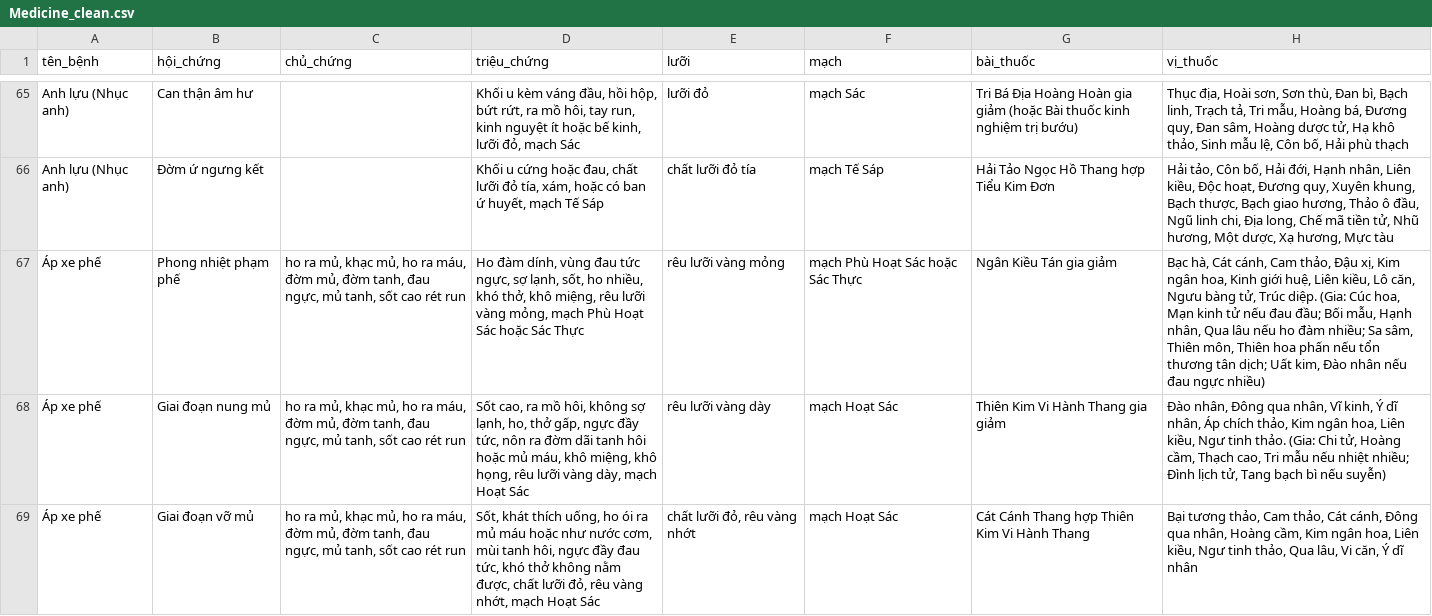
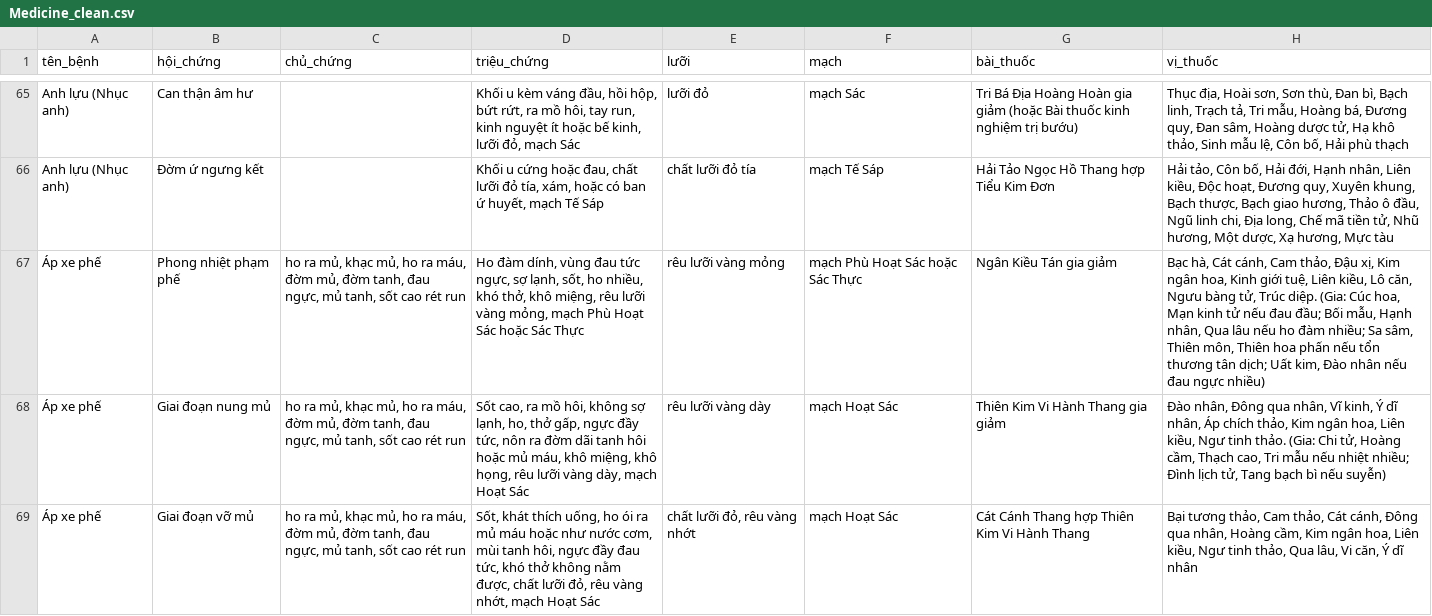
Before and after one commit to hoangkv567-cyber/Care-Ask-AI, a CSV file: data/Medicine_clean.csv, drawn as a sheet; only a part is shown, gaps mark what is left out; the diff covers the shown part only; the diff names each change by its address in the sheet, - before the commit and + after, or states it on an @@ line.

```diff
--- a/data/Medicine_clean.csv
+++ b/data/Medicine_clean.csv
-H67 (vị_thuốc): …Kinh giới huệ, Liên kiều,…
+H67 (vị_thuốc): …Kinh giới tuệ, Liên kiều,…
```
Also changed, not shown: 3 edited cells elsewhere in this file.
